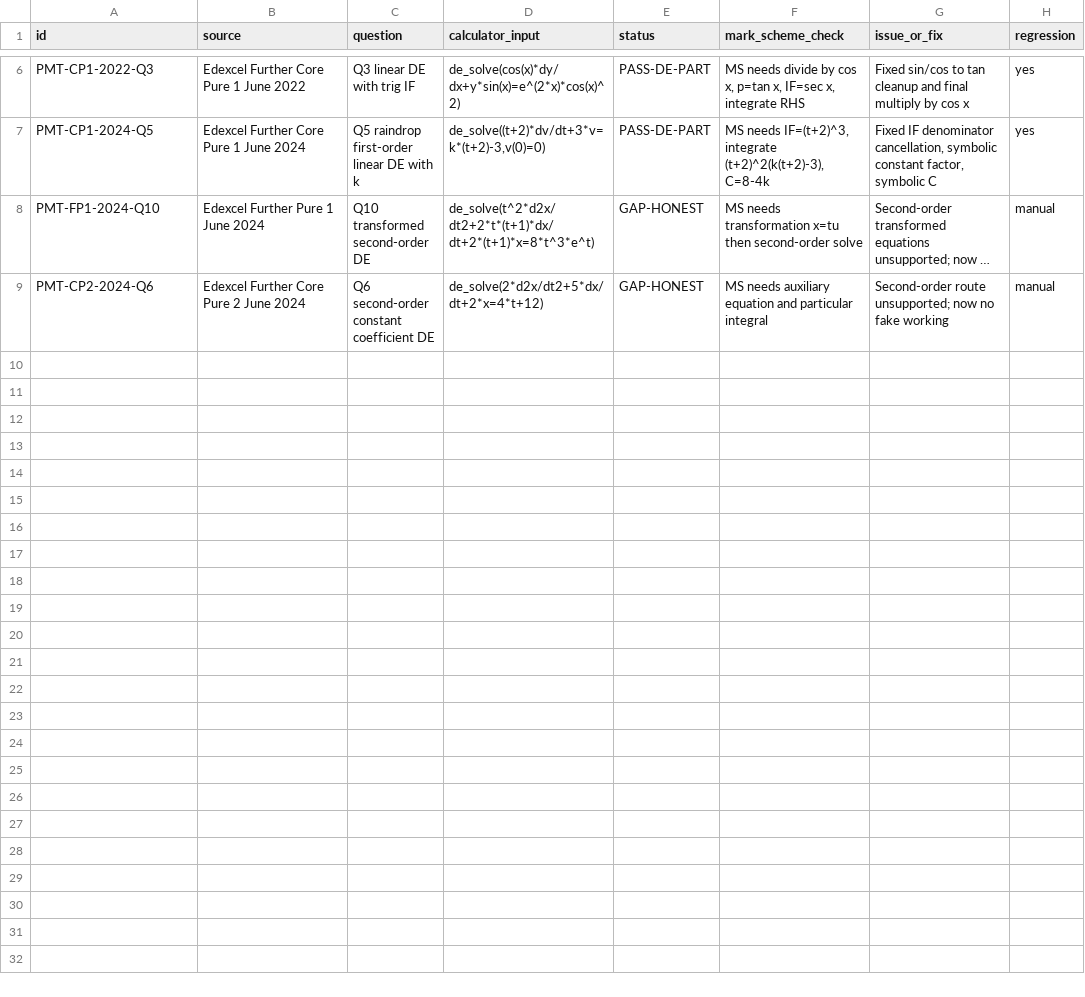
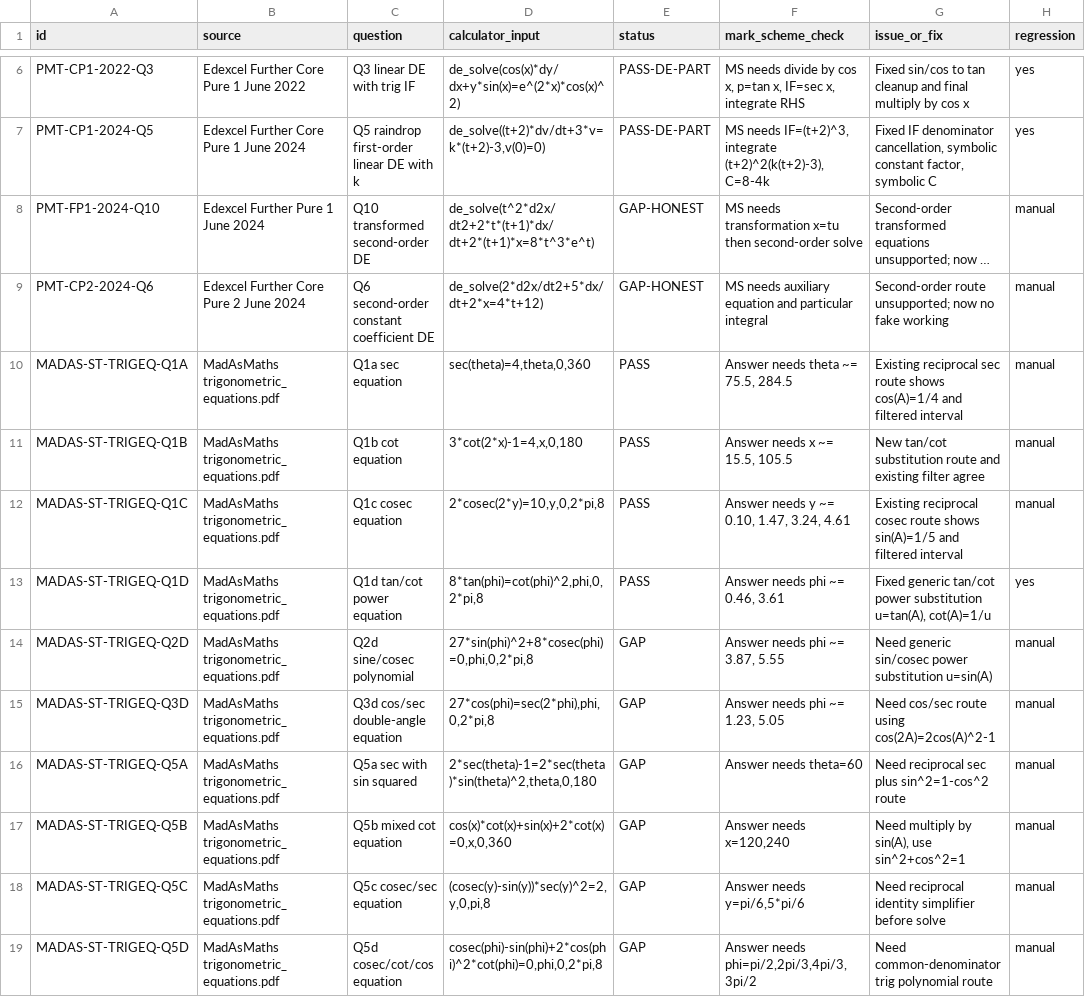
Before and after one commit to james8464/notes-addin-casio-fx-cg50, a CSV file: past_paper_audit.csv, drawn as a sheet; only a part is shown, gaps mark what is left out; long unchanged cells end in …; the diff names each change by its address in the sheet, - before the commit and + after, or states it on an @@ line.

Commit message:
Harden tan cot trig equations

```diff
--- a/past_paper_audit.csv
+++ b/past_paper_audit.csv
+row 10: MADAS-ST-TRIGEQ-Q1A | MadAsMaths trigonometric_equations.pdf | Q1a sec equation | sec(theta)=4,theta,0,360 | PASS | Answer needs theta ~= 75.5, 284.5 | Existing reciprocal sec route shows cos(A)=1/4 and filtered interval | manual
+row 11: MADAS-ST-TRIGEQ-Q1B | MadAsMaths trigonometric_equations.pdf | Q1b cot equation | 3*cot(2*x)-1=4,x,0,180 | PASS | Answer needs x ~= 15.5, 105.5 | New tan/cot substitution route and existing filter agree | manual
+row 12: MADAS-ST-TRIGEQ-Q1C | MadAsMaths trigonometric_equations.pdf | Q1c cosec equation | 2*cosec(2*y)=10,y,0,2*pi,8 | PASS | Answer needs y ~= 0.10, 1.47, 3.24, 4.61 | Existing reciprocal cosec route shows sin(A)=1/5 and filtered interval | manual
+row 13: MADAS-ST-TRIGEQ-Q1D | MadAsMaths trigonometric_equations.pdf | Q1d tan/cot power equation | 8*tan(phi)=cot(phi)^2,phi,0,2*pi,8 | PASS | Answer needs phi ~= 0.46, 3.61 | Fixed generic tan/cot power substitution u=tan(A), cot(A)=1/u | yes
+row 14: MADAS-ST-TRIGEQ-Q2D | MadAsMaths trigonometric_equations.pdf | Q2d sine/cosec polynomial | 27*sin(phi)^2+8*cosec(phi)=0,phi,0,2*pi,8 | GAP | Answer needs phi ~= 3.87, 5.55 | Need generic sin/cosec power substitution u=sin(A) | manual
+row 15: MADAS-ST-TRIGEQ-Q3D | MadAsMaths trigonometric_equations.pdf | Q3d cos/sec double-angle equation | 27*cos(phi)=sec(2*phi),phi,0,2*pi,8 | GAP | Answer needs phi ~= 1.23, 5.05 | Need cos/sec route using cos(2A)=2cos(A)^2-1 | manual
+row 16: MADAS-ST-TRIGEQ-Q5A | MadAsMaths trigonometric_equations.pdf | Q5a sec with sin squared | 2*sec(theta)-1=2*sec(theta)*sin(theta)^2,theta,0,180 | GAP | Answer needs theta=60 | Need reciprocal sec plus sin^2=1-cos^2 route | manual
+row 17: MADAS-ST-TRIGEQ-Q5B | MadAsMaths trigonometric_equations.pdf | Q5b mixed cot equation | cos(x)*cot(x)+sin(x)+2*cot(x)=0,x,0,360 | GAP | Answer needs x=120,240 | Need multiply by sin(A), use sin^2+cos^2=1 | manual
+row 18: MADAS-ST-TRIGEQ-Q5C | MadAsMaths trigonometric_equations.pdf | Q5c cosec/sec equation | (cosec(y)-sin(y))*sec(y)^2=2,y,0,pi,8 | GAP | Answer needs y=pi/6,5*pi/6 | Need reciprocal identity simplifier before solve | manual
+row 19: MADAS-ST-TRIGEQ-Q5D | MadAsMaths trigonometric_equations.pdf | Q5d cosec/cot/cos equation | cosec(phi)-sin(phi)+2*cos(phi)^2*cot(phi)=0,phi,0,2*pi,8 | GAP | Answer needs phi=pi/2,2pi/3,4pi/3,3pi/2 | Need common-denominator trig polynomial route | manual
```
Also changed, not shown: 4 other files.
